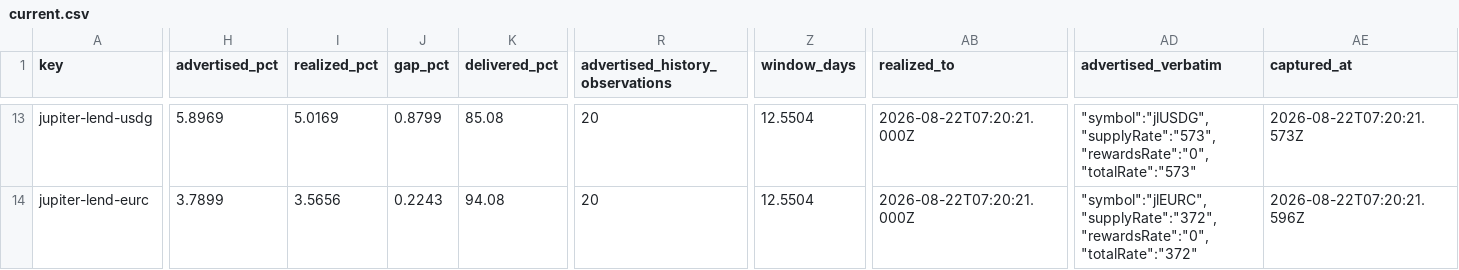
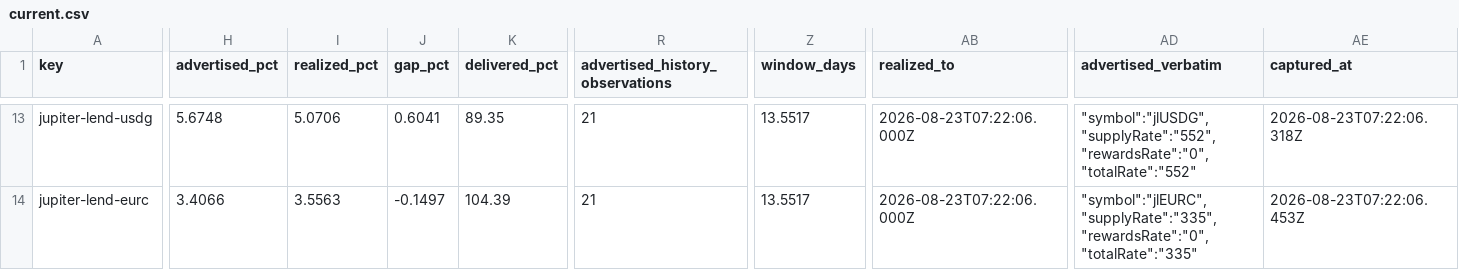
Before and after one commit to kerne-protocol/solhonesty, a CSV file: out/current.csv, drawn as a sheet; only a part is shown, gaps mark what is left out; the diff covers the shown part only; the diff names each change by its address in the sheet, - before the commit and + after, or states it on an @@ line.

```diff
--- a/out/current.csv
+++ b/out/current.csv
-H13 (advertised_pct): 5.8969
+H13 (advertised_pct): 5.6748
-I13 (realized_pct): 5.0169
+I13 (realized_pct): 5.0706
-J13 (gap_pct): 0.8799
+J13 (gap_pct): 0.6041
-K13 (delivered_pct): 85.08
+K13 (delivered_pct): 89.35
-R13:R14 (advertised_history_observations): 20
+R13:R14 (advertised_history_observations): 21
-Z13:Z14 (window_days): 12.5504
+Z13:Z14 (window_days): 13.5517
-AB13:AB14 (realized_to): 2026-08-22T07:20:21.000Z
+AB13:AB14 (realized_to): 2026-08-23T07:22:06.000Z
-AD13 (advertised_verbatim): "symbol":"jlUSDG","supplyRate":"573","rewardsRate":"0","totalRate":"573"
+AD13 (advertised_verbatim): "symbol":"jlUSDG","supplyRate":"552","rewardsRate":"0","totalRate":"552"
-AE13 (captured_at): 2026-08-22T07:20:21.573Z
+AE13 (captured_at): 2026-08-23T07:22:06.318Z
-H14 (advertised_pct): 3.7899
+H14 (advertised_pct): 3.4066
-I14 (realized_pct): 3.5656
+I14 (realized_pct): 3.5563
-J14 (gap_pct): 0.2243
+J14 (gap_pct): -0.1497
-K14 (delivered_pct): 94.08
+K14 (delivered_pct): 104.39
-AD14 (advertised_verbatim): "symbol":"jlEURC","supplyRate":"372","rewardsRate":"0","totalRate":"372"
+AD14 (advertised_verbatim): "symbol":"jlEURC","supplyRate":"335","rewardsRate":"0","totalRate":"335"
-AE14 (captured_at): 2026-08-22T07:20:21.596Z
+AE14 (captured_at): 2026-08-23T07:22:06.453Z
```
Also changed, not shown: 125 edited cells elsewhere in this file, 3 other files.
